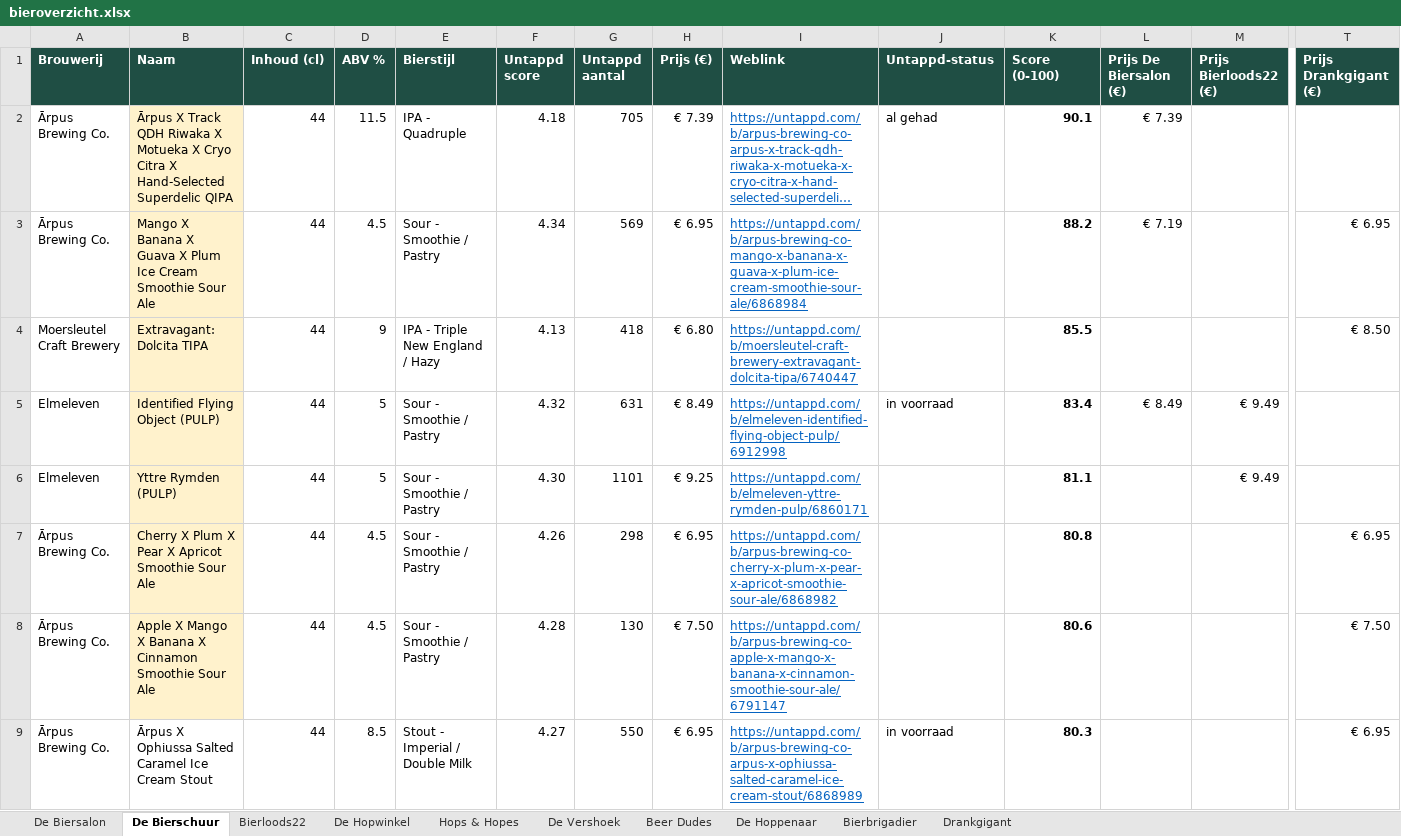
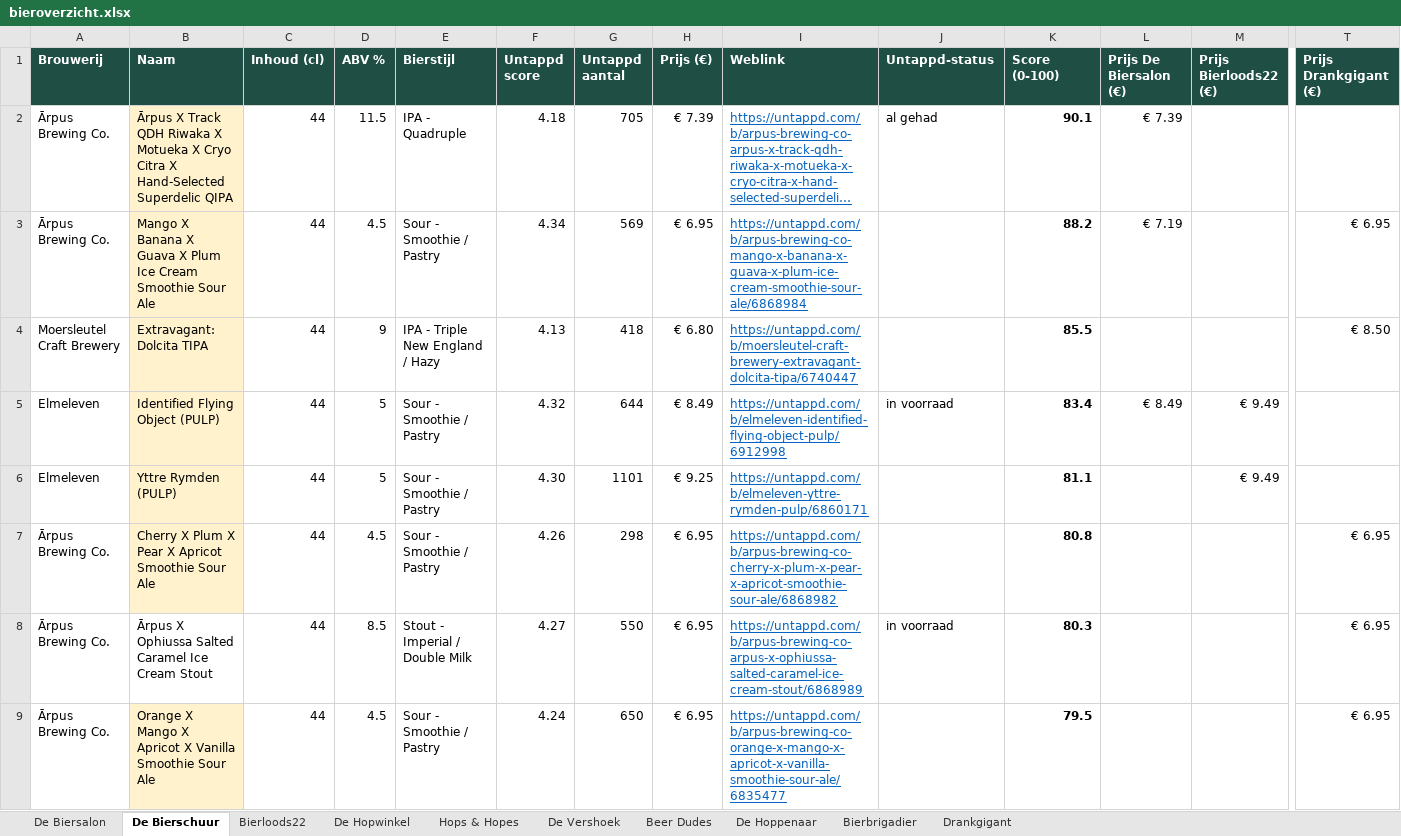
Before and after one commit to RdG-Bier/DeBierScraper, an Excel workbook: docs/bieroverzicht.xlsx, sheet De Bierschuur, drawn as a sheet; only a part is shown, gaps mark what is left out; the shorter side is filled out with more unchanged rows; long unchanged cells end in …; values as stored, in another font and other column widths than the file's, no borders; conditional formats not drawn; removed rows and columns are numbered as before the commit, all else as after; rows hold the shown columns only; the diff covers the shown part only; the diff names each change by its address in the sheet, - before the commit and + after, or states it on an @@ line.

```diff
--- a/docs/bieroverzicht.xlsx (sheet De Bierschuur)
+++ b/docs/bieroverzicht.xlsx (sheet De Bierschuur)
-G5 (Untappd aantal): 631
+G5 (Untappd aantal): 644
-row 8: Ārpus Brewing Co. | Apple X Mango X Banana X Cinnamon Smoothie Sour Ale | 44 | 4.5 | Sour - Smoothie / Pastry | 4.28 | 130 | € 7.50 | https://untappd.com/b/arpus-brewing-co-apple-x-mango-x-banana-x-cinnamon-smoothie-sour-ale/6791147 |  | 80.6 |  |  | € 7.50
```
Also changed, not shown: 4 added rows, 45 removed rows and 8 edited cells elsewhere in this sheet, sheet Hops & Hopes, sheet Bierbrigadier, sheet De Biersalon, sheet Bierloods22, sheet De Vershoek, sheet De Hoppenaar, 3 more sheets, 34 other files.
